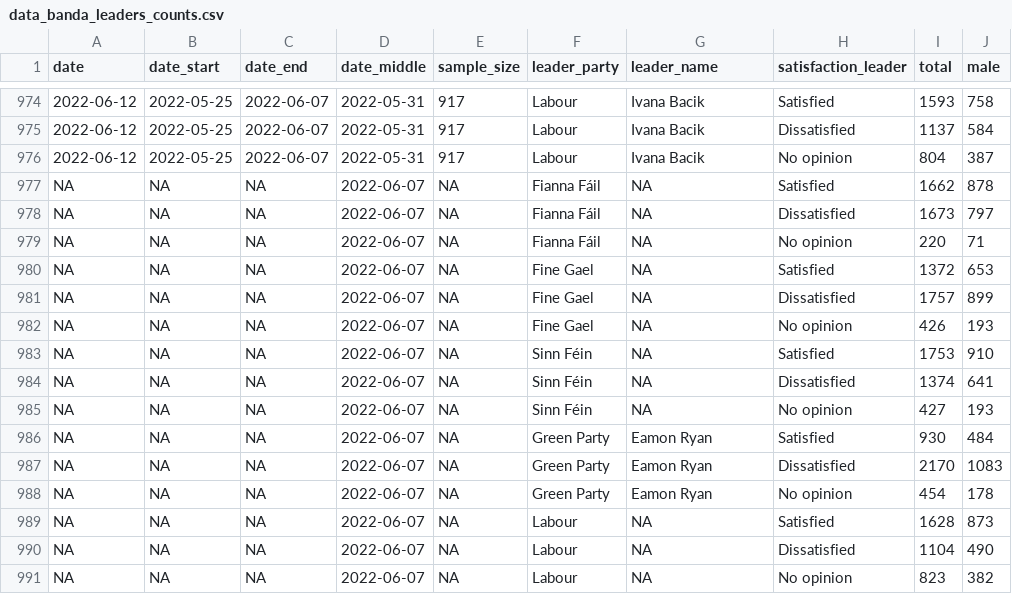
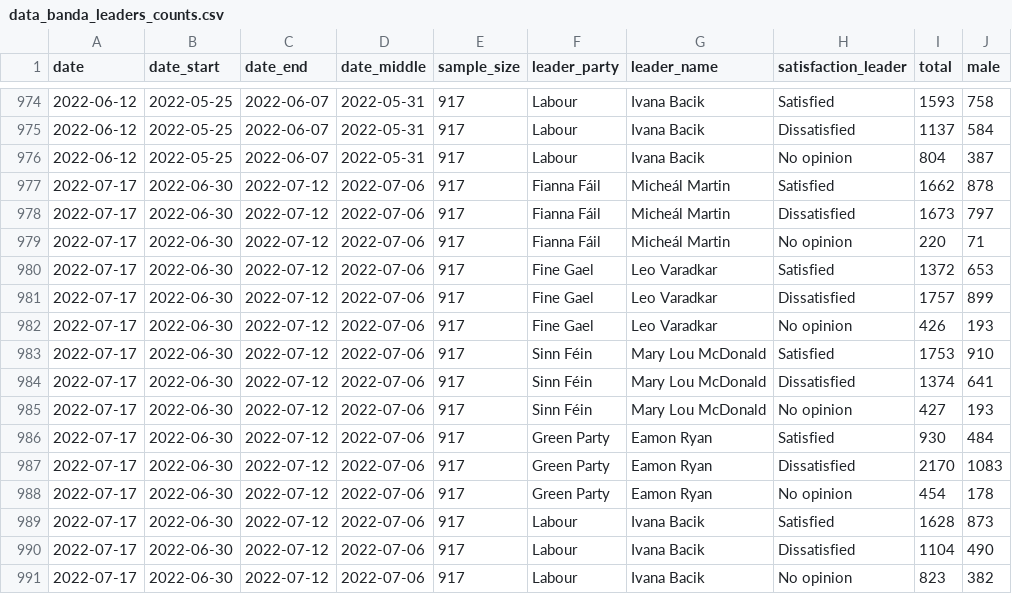
Before and after one commit to Irish-Dem-Polling/datasets, a CSV file: party-leaders/data_banda_leaders_counts.csv, drawn as a sheet; only a part is shown, gaps mark what is left out; the diff names each change by its address in the sheet, - before the commit and + after, or states it on an @@ line.

Commit message:
Update data

```diff
--- a/party-leaders/data_banda_leaders_counts.csv
+++ b/party-leaders/data_banda_leaders_counts.csv
-A977:A991 (date): NA
+A977:A991 (date): 2022-07-17
-B977:B991 (date_start): NA
+B977:B991 (date_start): 2022-06-30
-C977:C991 (date_end): NA
+C977:C991 (date_end): 2022-07-12
-D977:D991 (date_middle): 2022-06-07
+D977:D991 (date_middle): 2022-07-06
-E977:E991 (sample_size): NA
+E977:E991 (sample_size): 917
-G977:G979 (leader_name): NA
+G977:G979 (leader_name): Micheál Martin
-G980:G982 (leader_name): NA
+G980:G982 (leader_name): Leo Varadkar
-G983:G985 (leader_name): NA
+G983:G985 (leader_name): Mary Lou McDonald
-G989:G991 (leader_name): NA
+G989:G991 (leader_name): Ivana Bacik
```
Also changed, not shown: party-leaders/data_banda_leaders_prop.csv, 9 other files.
